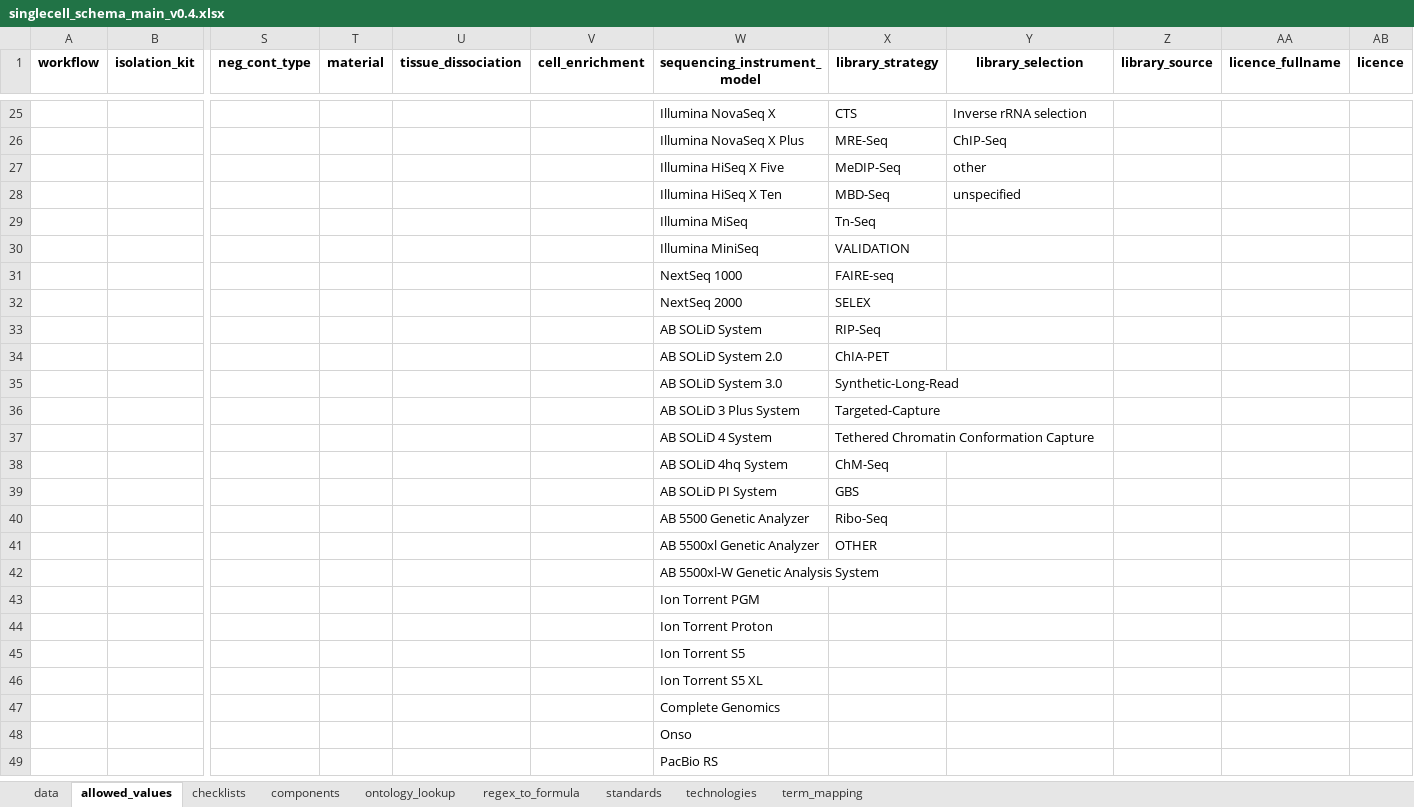
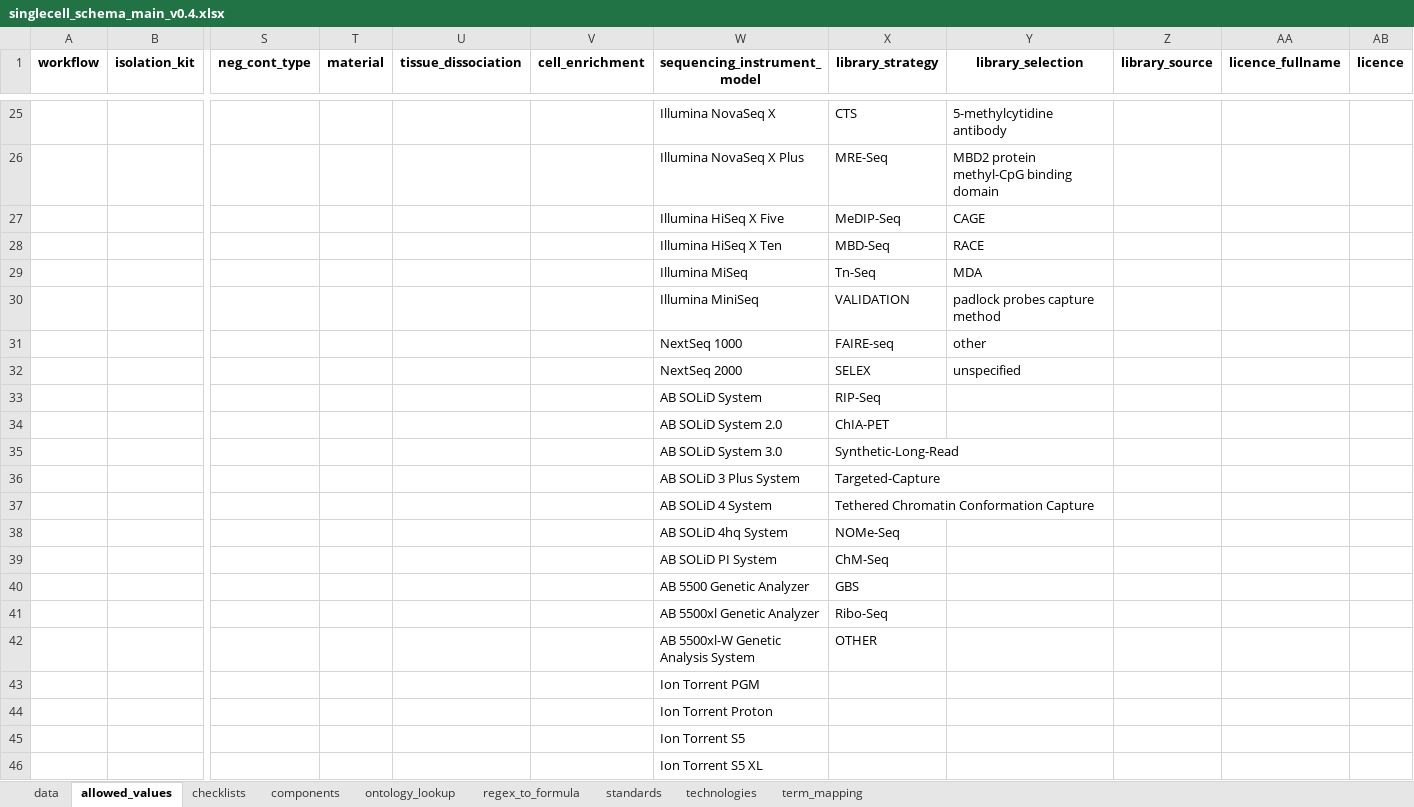
Before and after one commit to EarlhamInst/COPO-schemas, an Excel workbook: single_cell/singlecell_schema_main_v0.4.xlsx, sheet allowed_values, drawn as a sheet; only a part is shown, gaps mark what is left out; the shorter side is filled out with more unchanged rows; values as stored, in another font and other column widths than the file's, no borders; removed rows and columns are numbered as before the commit, all else as after; rows hold the shown columns only; the diff covers the shown part only; the diff names each change by its address in the sheet, - before the commit and + after, or states it on an @@ line.

Commit message:
CD-182: Added missing enums for 'library_strategy', 'library_selection' and 'library_source' fields in Single-cell schema
- Added 'NOMe-Seq' option to 'library_strategy' field
- Added 'cDNA_oligo_dT'
'cDNA_randomPriming',
'Dnase', 'Mnase', 'Inverse rRNA' and 'PolyA' options to 'library_selection' field
- Added 'GENOMIC SINGLE CELL' and
'TRANSCRIPTOMIC SINGLE CELL' options to 'library_source' field

```diff
--- a/single_cell/singlecell_schema_main_v0.4.xlsx (sheet allowed_values)
+++ b/single_cell/singlecell_schema_main_v0.4.xlsx (sheet allowed_values)
-Y25 (library_selection): Inverse rRNA selection
+Y25 (library_selection): 5-methylcytidine antibody
-Y26 (library_selection): ChIP-Seq
+Y26 (library_selection): MBD2 protein methyl-CpG binding domain
-Y27 (library_selection): other
+Y27 (library_selection): CAGE
-Y28 (library_selection): unspecified
+Y28 (library_selection): RACE
-Y29 (library_selection): (empty)
+Y29 (library_selection): MDA
-Y30 (library_selection): (empty)
+Y30 (library_selection): padlock probes capture method
-Y31 (library_selection): (empty)
+Y31 (library_selection): other
-Y32 (library_selection): (empty)
+Y32 (library_selection): unspecified
+row 38:  |  |  |  |  |  | AB SOLiD 4hq System | NOMe-Seq
-W39 (sequencing_instrument_model): AB SOLiD 4hq System
+W39 (sequencing_instrument_model): AB SOLiD PI System
-W40 (sequencing_instrument_model): AB SOLiD PI System
+W40 (sequencing_instrument_model): AB 5500 Genetic Analyzer
-W41 (sequencing_instrument_model): AB 5500 Genetic Analyzer
+W41 (sequencing_instrument_model): AB 5500xl Genetic Analyzer
-W42 (sequencing_instrument_model): AB 5500xl Genetic Analyzer
+W42 (sequencing_instrument_model): AB 5500xl-W Genetic Analysis System
-row 42:  |  |  |  |  |  | AB 5500xl-W Genetic Analysis System
```
Also changed, not shown: 1 added row, 1 removed row and 30 edited cells elsewhere in this sheet.
